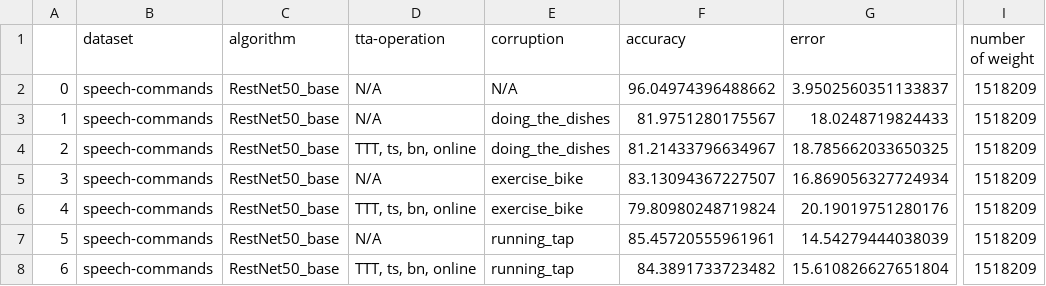
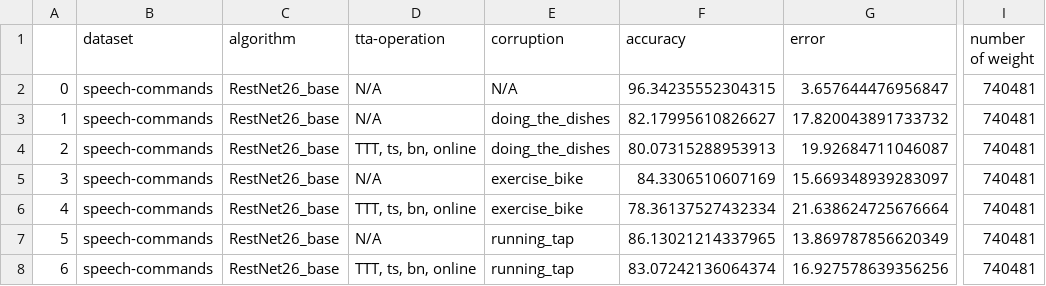
Before and after one commit to Andy-Shao/TTA-in-AC, a CSV file: result/speech-commands/ttt/time_shift_analysis/background_3.0-accuracy_record.csv, drawn as a sheet; only a part is shown, gaps mark what is left out; the diff names each change by its address in the sheet, - before the commit and + after, or states it on an @@ line.

```diff
--- a/result/speech-commands/ttt/time_shift_analysis/background_3.0-accuracy_record.csv
+++ b/result/speech-commands/ttt/time_shift_analysis/background_3.0-accuracy_record.csv
-C2:C8 (algorithm): RestNet50_base
+C2:C8 (algorithm): RestNet26_base
-F2 (accuracy): 96.04974396488662
+F2 (accuracy): 96.34235552304315
-G2 (error): 3.9502560351133837
+G2 (error): 3.657644476956847
-I2:I8 (number of weight): 1518209
+I2:I8 (number of weight): 740481
-F3 (accuracy): 81.9751280175567
+F3 (accuracy): 82.17995610826627
-G3 (error): 18.0248719824433
+G3 (error): 17.820043891733732
-F4 (accuracy): 81.21433796634967
+F4 (accuracy): 80.07315288953913
-G4 (error): 18.785662033650325
+G4 (error): 19.92684711046087
-F5 (accuracy): 83.13094367227507
+F5 (accuracy): 84.3306510607169
-G5 (error): 16.869056327724934
+G5 (error): 15.669348939283097
-F6 (accuracy): 79.80980248719824
+F6 (accuracy): 78.36137527432334
-G6 (error): 20.19019751280176
+G6 (error): 21.638624725676664
-F7 (accuracy): 85.45720555961961
+F7 (accuracy): 86.13021214337965
-G7 (error): 14.54279444038039
+G7 (error): 13.869787856620349
-F8 (accuracy): 84.3891733723482
+F8 (accuracy): 83.07242136064374
-G8 (error): 15.610826627651804
+G8 (error): 16.927578639356256
```
Also changed, not shown: result/speech-commands/ttt/time_shift_analysis/background_10.0-accuracy_record.csv, result/speech-commands/ttt/time_shift_analysis/gaussian_noise_0.005-accuracy_record.csv, 6 other files.
